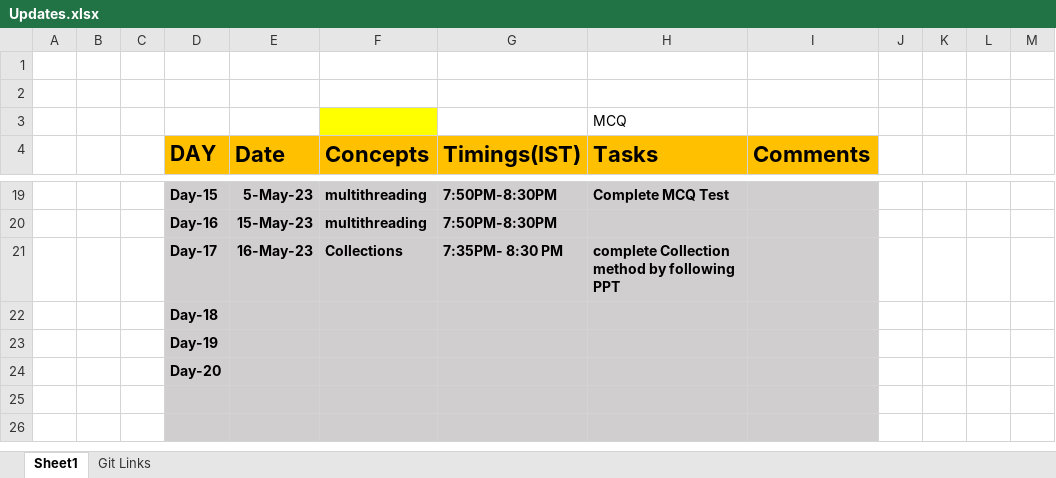
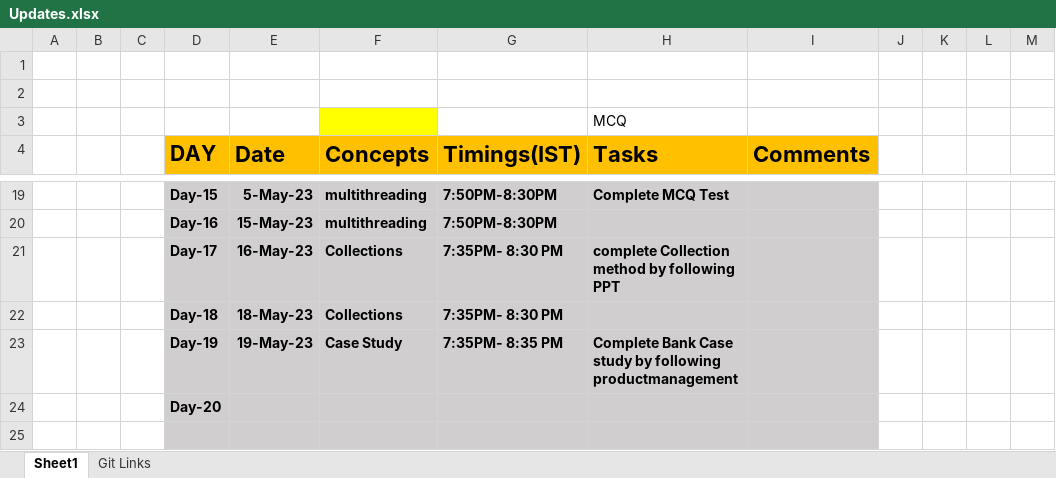
Before and after one commit to sandeepsomavarapu/JavaFSD_OnlineTraining9_Batch2, an Excel workbook: Updates.xlsx, sheet Sheet1, drawn as a sheet; only a part is shown, gaps mark what is left out; the shorter side is filled out with more unchanged rows; values as stored, in another font and other column widths than the file's, no borders; removed rows and columns are numbered as before the commit, all else as after; the diff names each change by its address in the sheet, - before the commit and + after, or states it on an @@ line.

Commit message:
Case study

```diff
--- a/Updates.xlsx (sheet Sheet1)
+++ b/Updates.xlsx (sheet Sheet1)
-row 22:  |  |  | Day-18
-row 23:  |  |  | Day-19
+row 22:  |  |  | Day-18 | 18-May-23 | Collections | 7:35PM- 8:30 PM
+row 23:  |  |  | Day-19 | 19-May-23 | Case Study | 7:35PM- 8:35 PM | Complete Bank Case study by following productmanagement
```
Also changed, not shown: 2 other files.
